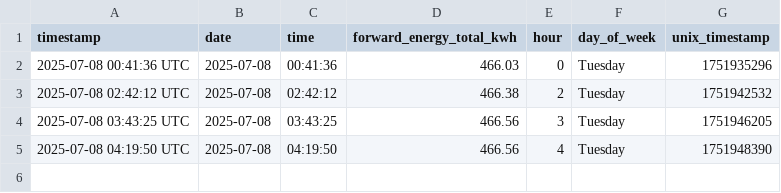
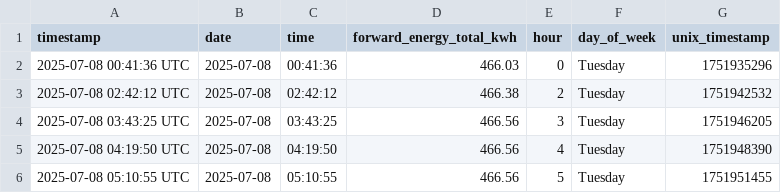
Before and after one commit to Youssef2id/tuya_energy_logger, a CSV file: data/daily/energy_2025-07-08.csv, drawn as a sheet; the diff names each change by its address in the sheet, - before the commit and + after, or states it on an @@ line.

```diff
--- a/data/daily/energy_2025-07-08.csv
+++ b/data/daily/energy_2025-07-08.csv
+row 6: 2025-07-08 05:10:55 UTC | 2025-07-08 | 05:10:55 | 466.56 | 5 | Tuesday | 1751951455
```
Also changed, not shown: data/monthly/energy_summary_2025-07.csv, 2 other files.
